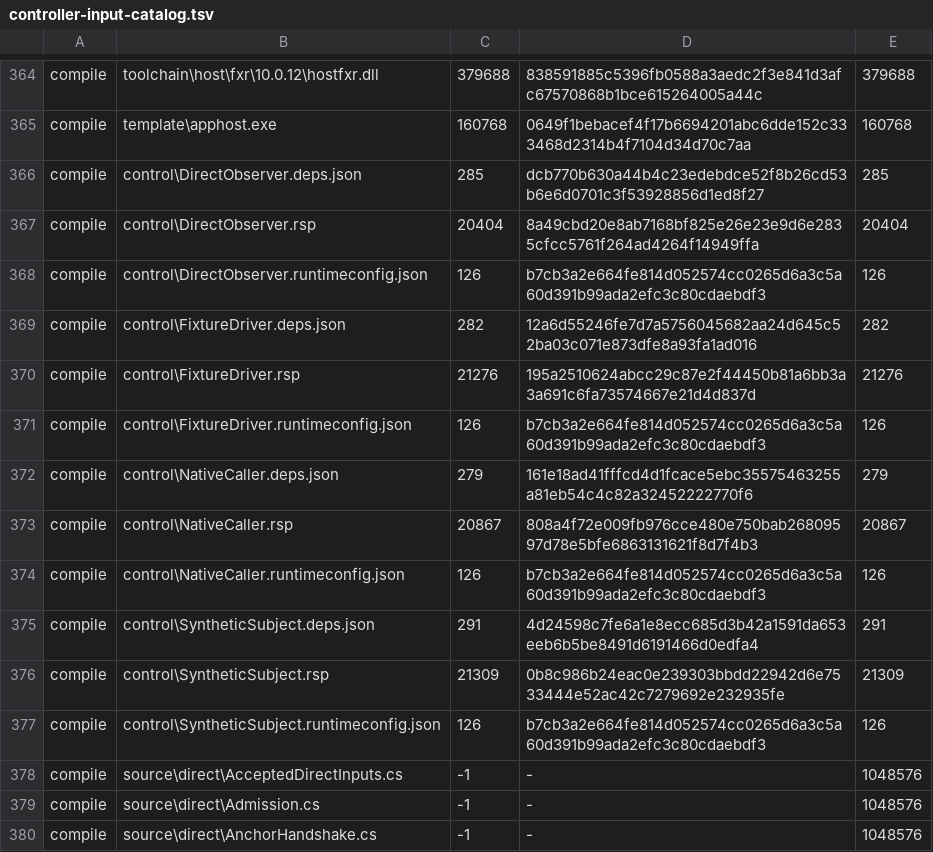
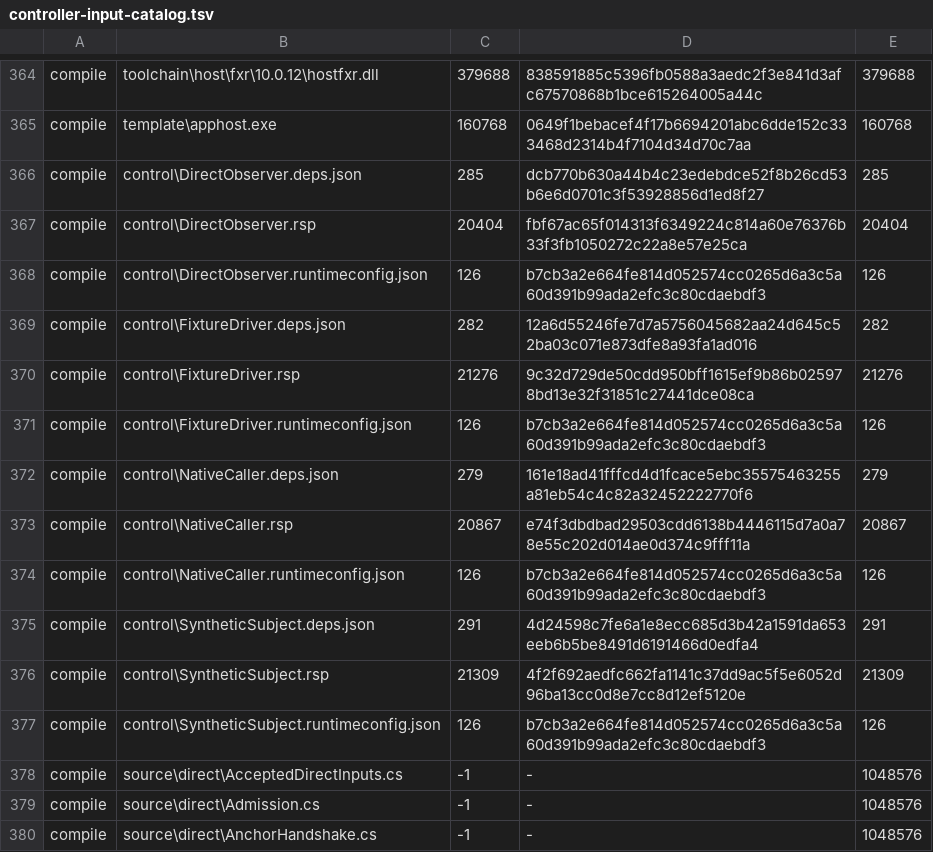
Before and after one commit to hcoona/microsoft-authentication-cli, a TSV file: tools/validation/controlled-callers/control/controller-input-catalog.tsv, drawn as a sheet; only a part is shown, gaps mark what is left out.

```diff
--- a/tools/validation/controlled-callers/control/controller-input-catalog.tsv
+++ b/tools/validation/controlled-callers/control/controller-input-catalog.tsv
@@ -366,12 +366,12 @@ compile	template\apphost.exe	160768	0649f1bebacef4f17b6694201abc6dde152c333468d2
 compile	control\DirectObserver.deps.json	285	dcb770b630a44b4c23edebdce52f8b26cd53b6e6d0701c3f53928856d1ed8f27	285
-compile	control\DirectObserver.rsp	20404	8a49cbd20e8ab7168bf825e26e23e9d6e2835cfcc5761f264ad4264f14949ffa	20404
+compile	control\DirectObserver.rsp	20404	fbf67ac65f014313f6349224c814a60e76376b33f3fb1050272c22a8e57e25ca	20404
 compile	control\DirectObserver.runtimeconfig.json	126	b7cb3a2e664fe814d052574cc0265d6a3c5a60d391b99ada2efc3c80cdaebdf3	126
 compile	control\FixtureDriver.deps.json	282	12a6d55246fe7d7a5756045682aa24d645c52ba03c071e873dfe8a93fa1ad016	282
-compile	control\FixtureDriver.rsp	21276	195a2510624abcc29c87e2f44450b81a6bb3a3a691c6fa73574667e21d4d837d	21276
+compile	control\FixtureDriver.rsp	21276	9c32d729de50cdd950bff1615ef9b86b025978bd13e32f31851c27441dce08ca	21276
 compile	control\FixtureDriver.runtimeconfig.json	126	b7cb3a2e664fe814d052574cc0265d6a3c5a60d391b99ada2efc3c80cdaebdf3	126
 compile	control\NativeCaller.deps.json	279	161e18ad41fffcd4d1fcace5ebc35575463255a81eb54c4c82a32452222770f6	279
-compile	control\NativeCaller.rsp	20867	808a4f72e009fb976cce480e750bab26809597d78e5bfe6863131621f8d7f4b3	20867
+compile	control\NativeCaller.rsp	20867	e74f3dbdbad29503cdd6138b4446115d7a0a78e55c202d014ae0d374c9fff11a	20867
 compile	control\NativeCaller.runtimeconfig.json	126	b7cb3a2e664fe814d052574cc0265d6a3c5a60d391b99ada2efc3c80cdaebdf3	126
 compile	control\SyntheticSubject.deps.json	291	4d24598c7fe6a1e8ecc685d3b42a1591da653eeb6b5be8491d6191466d0edfa4	291
-compile	control\SyntheticSubject.rsp	21309	0b8c986b24eac0e239303bbdd22942d6e7533444e52ac42c7279692e232935fe	21309
+compile	control\SyntheticSubject.rsp	21309	4f2f692aedfc662fa1141c37dd9ac5f5e6052d96ba13cc0d8e7cc8d12ef5120e	21309
 compile	control\SyntheticSubject.runtimeconfig.json	126	b7cb3a2e664fe814d052574cc0265d6a3c5a60d391b99ada2efc3c80cdaebdf3	126
```
Also changed, not shown: 15 other files.
